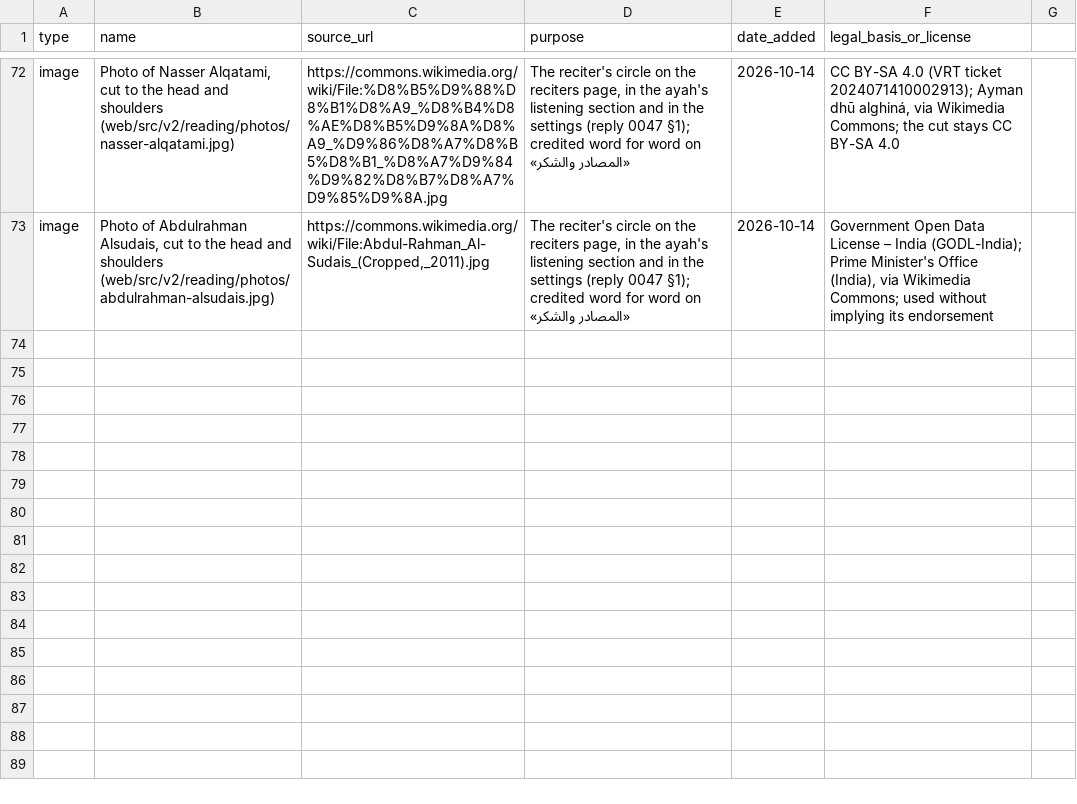
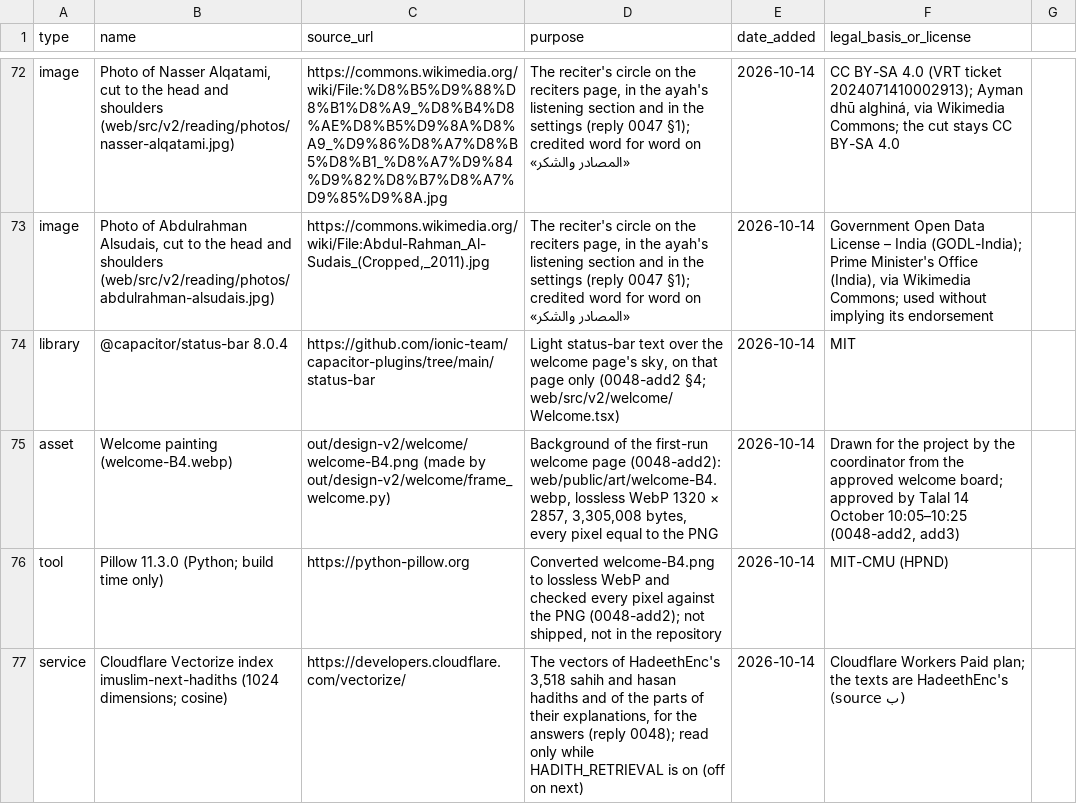
Before and after one commit to alkhammashtalal-sketch/i-muslim, a CSV file: docs/COMPONENTS.csv, drawn as a sheet; only a part is shown, gaps mark what is left out.

```diff
--- a/docs/COMPONENTS.csv
+++ b/docs/COMPONENTS.csv
@@ -73 +73,5 @@ image,"Photo of Nasser Alqatami, cut to the head and shoulders (web/src/v2/readi
 image,"Photo of Abdulrahman Alsudais, cut to the head and shoulders (web/src/v2/reading/photos/abdulrahman-alsudais.jpg)","https://commons.wikimedia.org/wiki/File:Abdul-Rahman_Al-Sudais_(Cropped,_2011).jpg","The reciter's circle on the reciters page, in the ayah's listening section and in the settings (reply 0047 §1); credited word for word on «المصادر والشكر»",2026-10-14,"Government Open Data License – India (GODL-India); Prime Minister's Office (India), via Wikimedia Commons; used without implying its endorsement"
+library,@capacitor/status-bar 8.0.4,https://github.com/ionic-team/capacitor-plugins/tree/main/status-bar,"Light status-bar text over the welcome page's sky, on that page only (0048-add2 §4; web/src/v2/welcome/Welcome.tsx)",2026-10-14,MIT
+asset,Welcome painting (welcome-B4.webp),out/design-v2/welcome/welcome-B4.png (made by out/design-v2/welcome/frame_welcome.py),"Background of the first-run welcome page (0048-add2): web/public/art/welcome-B4.webp, lossless WebP 1320 × 2857, 3,305,008 bytes, every pixel equal to the PNG",2026-10-14,"Drawn for the project by the coordinator from the approved welcome board; approved by Talal 14 October 10:05–10:25 (0048-add2, add3)"
+tool,Pillow 11.3.0 (Python; build time only),https://python-pillow.org,"Converted welcome-B4.png to lossless WebP and checked every pixel against the PNG (0048-add2); not shipped, not in the repository",2026-10-14,MIT-CMU (HPND)
+service,Cloudflare Vectorize index imuslim-next-hadiths (1024 dimensions; cosine),https://developers.cloudflare.com/vectorize/,"The vectors of HadeethEnc's 3,518 sahih and hasan hadiths and of the parts of their explanations, for the answers (reply 0048); read only while HADITH_RETRIEVAL is on (off on next)",2026-10-14,"Cloudflare Workers Paid plan; the texts are HadeethEnc's (source ب)"
```
Also changed, not shown: 1 other file.
